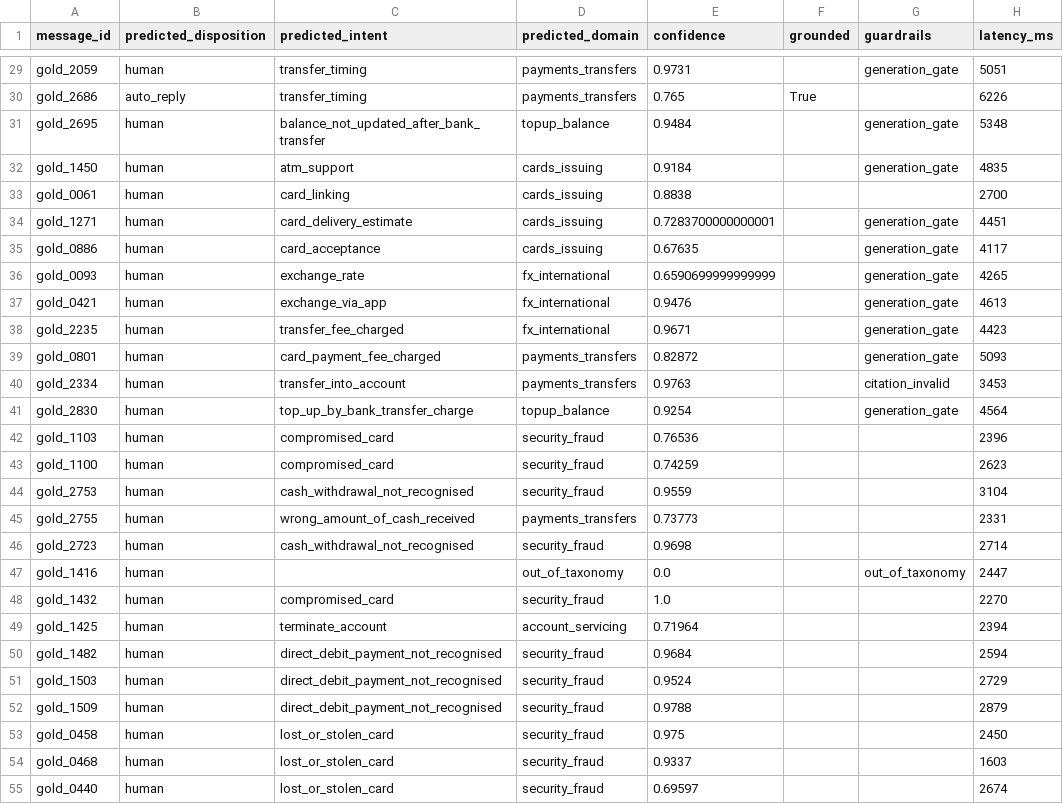
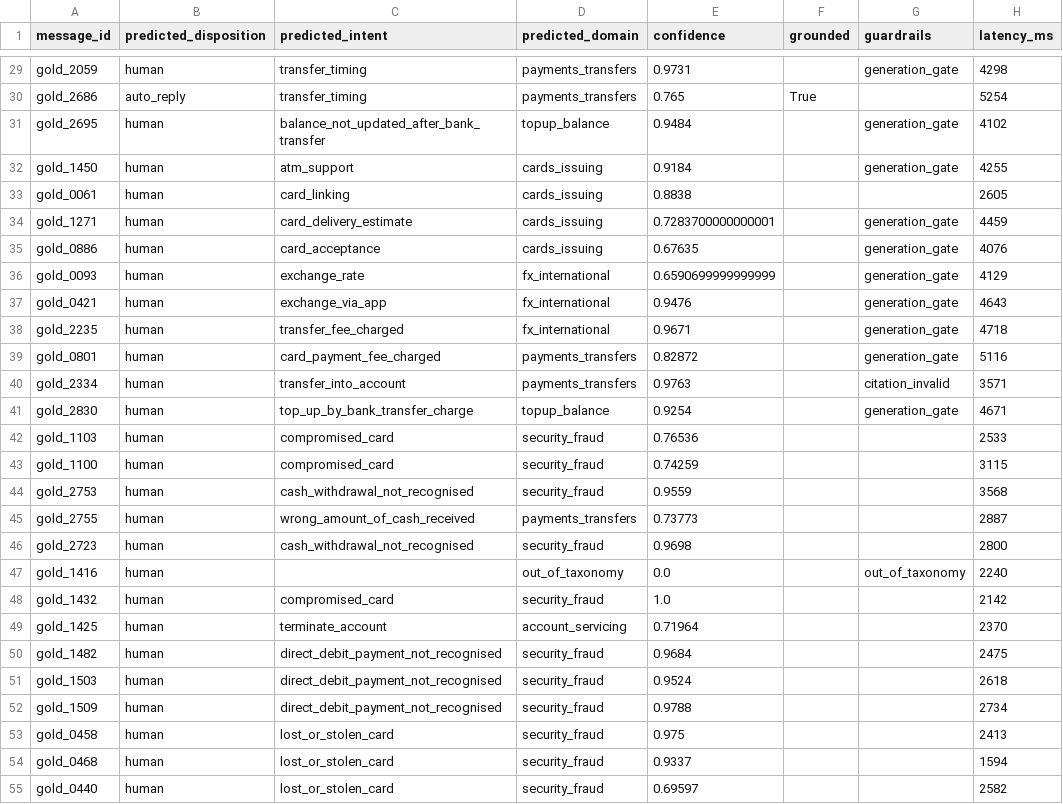
Before and after one commit to Kasper-Bankler/customer-message-router, a CSV file: eval/results/predictions_nogate.csv, drawn as a sheet; only a part is shown, gaps mark what is left out; the diff covers the shown part only; the diff names each change by its address in the sheet, - before the commit and + after, or states it on an @@ line.

```diff
--- a/eval/results/predictions_nogate.csv
+++ b/eval/results/predictions_nogate.csv
-H29 (latency_ms): 5051
+H29 (latency_ms): 4298
-H30 (latency_ms): 6226
+H30 (latency_ms): 5254
-H31 (latency_ms): 5348
+H31 (latency_ms): 4102
-H32 (latency_ms): 4835
+H32 (latency_ms): 4255
-H33 (latency_ms): 2700
+H33 (latency_ms): 2605
-H34 (latency_ms): 4451
+H34 (latency_ms): 4459
-H35 (latency_ms): 4117
+H35 (latency_ms): 4076
-H36 (latency_ms): 4265
+H36 (latency_ms): 4129
-H37 (latency_ms): 4613
+H37 (latency_ms): 4643
-H38 (latency_ms): 4423
+H38 (latency_ms): 4718
-H39 (latency_ms): 5093
+H39 (latency_ms): 5116
-H40 (latency_ms): 3453
+H40 (latency_ms): 3571
-H41 (latency_ms): 4564
+H41 (latency_ms): 4671
-H42 (latency_ms): 2396
+H42 (latency_ms): 2533
-H43 (latency_ms): 2623
+H43 (latency_ms): 3115
-H44 (latency_ms): 3104
+H44 (latency_ms): 3568
-H45 (latency_ms): 2331
+H45 (latency_ms): 2887
-H46 (latency_ms): 2714
+H46 (latency_ms): 2800
-H47 (latency_ms): 2447
+H47 (latency_ms): 2240
-H48 (latency_ms): 2270
+H48 (latency_ms): 2142
-H49 (latency_ms): 2394
+H49 (latency_ms): 2370
-H50 (latency_ms): 2594
+H50 (latency_ms): 2475
-H51 (latency_ms): 2729
+H51 (latency_ms): 2618
-H52 (latency_ms): 2879
+H52 (latency_ms): 2734
-H53 (latency_ms): 2450
+H53 (latency_ms): 2413
-H54 (latency_ms): 1603
+H54 (latency_ms): 1594
-H55 (latency_ms): 2674
+H55 (latency_ms): 2582
```
Also changed, not shown: 53 edited cells elsewhere in this file, eval/results/predictions.csv, 38 other files.
